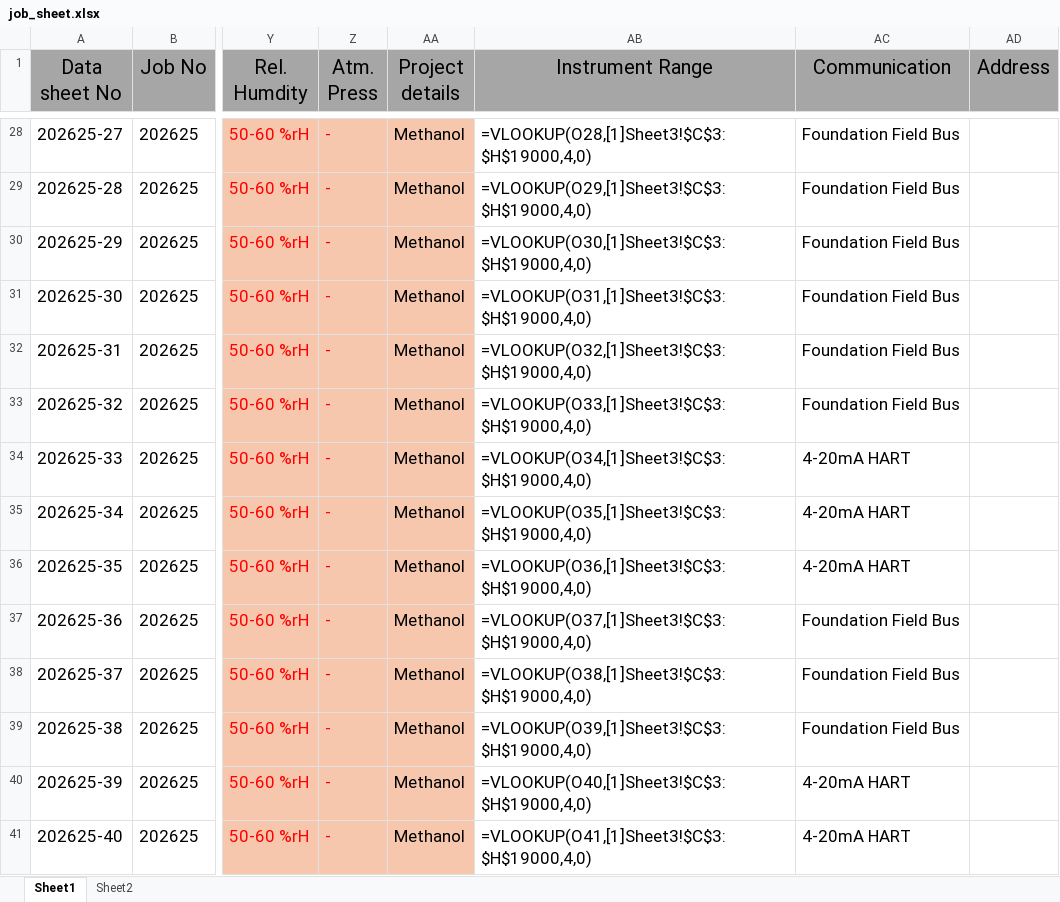
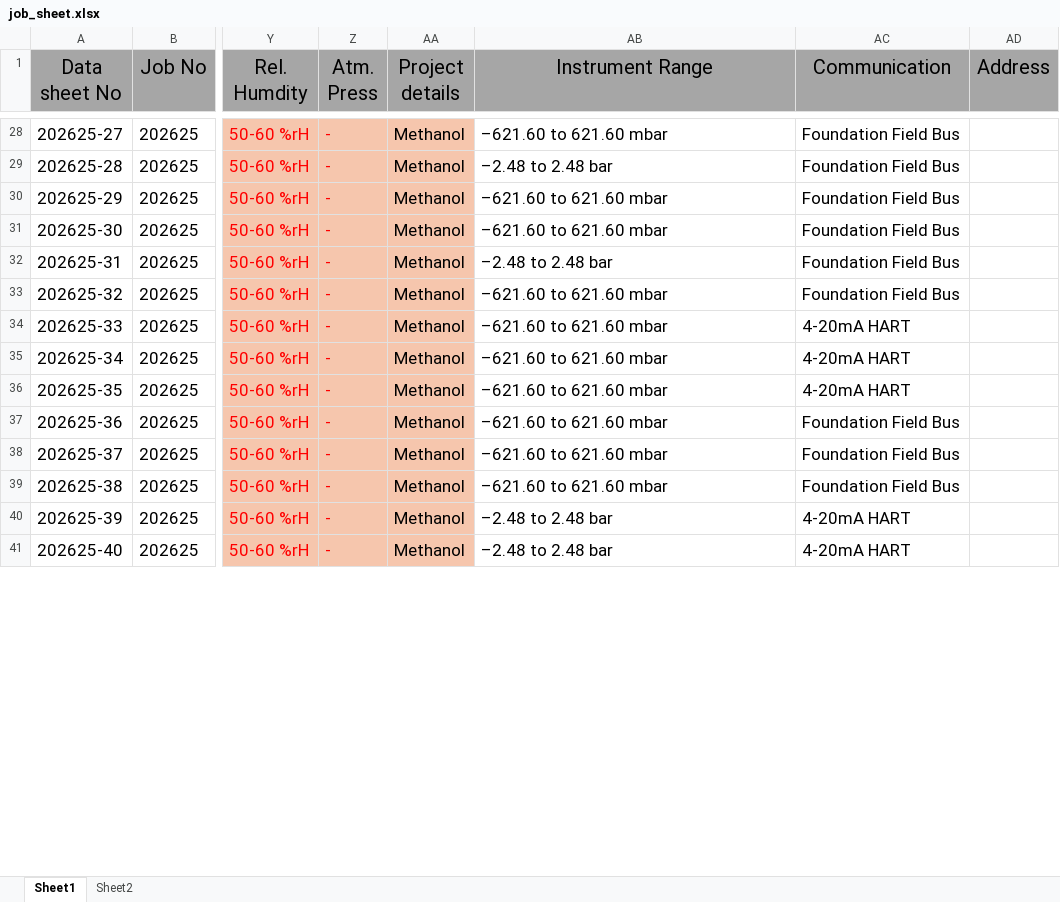
Before and after one commit to nouriii2025-dev/Calibration-Docs-Generator, an Excel workbook: data/job_sheet.xlsx, sheet Sheet1, drawn as a sheet; only a part is shown, gaps mark what is left out; values as stored, in another font and other column widths than the file's, no borders; formulas without a stored value are shown as written; the diff covers the shown part only; the diff names each change by its address in the sheet, - before the commit and + after, or states it on an @@ line.

```diff
--- a/data/job_sheet.xlsx (sheet Sheet1)
+++ b/data/job_sheet.xlsx (sheet Sheet1)
-AB28 (Instrument Range): =VLOOKUP(O28,[1]Sheet3!$C$3:$H$19000,4,0)
+AB28 (Instrument Range): –621.60 to 621.60 mbar
-AB29 (Instrument Range): =VLOOKUP(O29,[1]Sheet3!$C$3:$H$19000,4,0)
+AB29 (Instrument Range): –2.48 to 2.48 bar
-AB30 (Instrument Range): =VLOOKUP(O30,[1]Sheet3!$C$3:$H$19000,4,0)
+AB30 (Instrument Range): –621.60 to 621.60 mbar
-AB31 (Instrument Range): =VLOOKUP(O31,[1]Sheet3!$C$3:$H$19000,4,0)
+AB31 (Instrument Range): –621.60 to 621.60 mbar
-AB32 (Instrument Range): =VLOOKUP(O32,[1]Sheet3!$C$3:$H$19000,4,0)
+AB32 (Instrument Range): –2.48 to 2.48 bar
-AB33 (Instrument Range): =VLOOKUP(O33,[1]Sheet3!$C$3:$H$19000,4,0)
+AB33 (Instrument Range): –621.60 to 621.60 mbar
-AB34 (Instrument Range): =VLOOKUP(O34,[1]Sheet3!$C$3:$H$19000,4,0)
+AB34 (Instrument Range): –621.60 to 621.60 mbar
-AB35 (Instrument Range): =VLOOKUP(O35,[1]Sheet3!$C$3:$H$19000,4,0)
+AB35 (Instrument Range): –621.60 to 621.60 mbar
-AB36 (Instrument Range): =VLOOKUP(O36,[1]Sheet3!$C$3:$H$19000,4,0)
+AB36 (Instrument Range): –621.60 to 621.60 mbar
-AB37 (Instrument Range): =VLOOKUP(O37,[1]Sheet3!$C$3:$H$19000,4,0)
+AB37 (Instrument Range): –621.60 to 621.60 mbar
-AB38 (Instrument Range): =VLOOKUP(O38,[1]Sheet3!$C$3:$H$19000,4,0)
+AB38 (Instrument Range): –621.60 to 621.60 mbar
-AB39 (Instrument Range): =VLOOKUP(O39,[1]Sheet3!$C$3:$H$19000,4,0)
+AB39 (Instrument Range): –621.60 to 621.60 mbar
-AB40 (Instrument Range): =VLOOKUP(O40,[1]Sheet3!$C$3:$H$19000,4,0)
+AB40 (Instrument Range): –2.48 to 2.48 bar
-AB41 (Instrument Range): =VLOOKUP(O41,[1]Sheet3!$C$3:$H$19000,4,0)
+AB41 (Instrument Range): –2.48 to 2.48 bar
```
Also changed, not shown: 176 edited cells elsewhere in this sheet, 11 other files.
